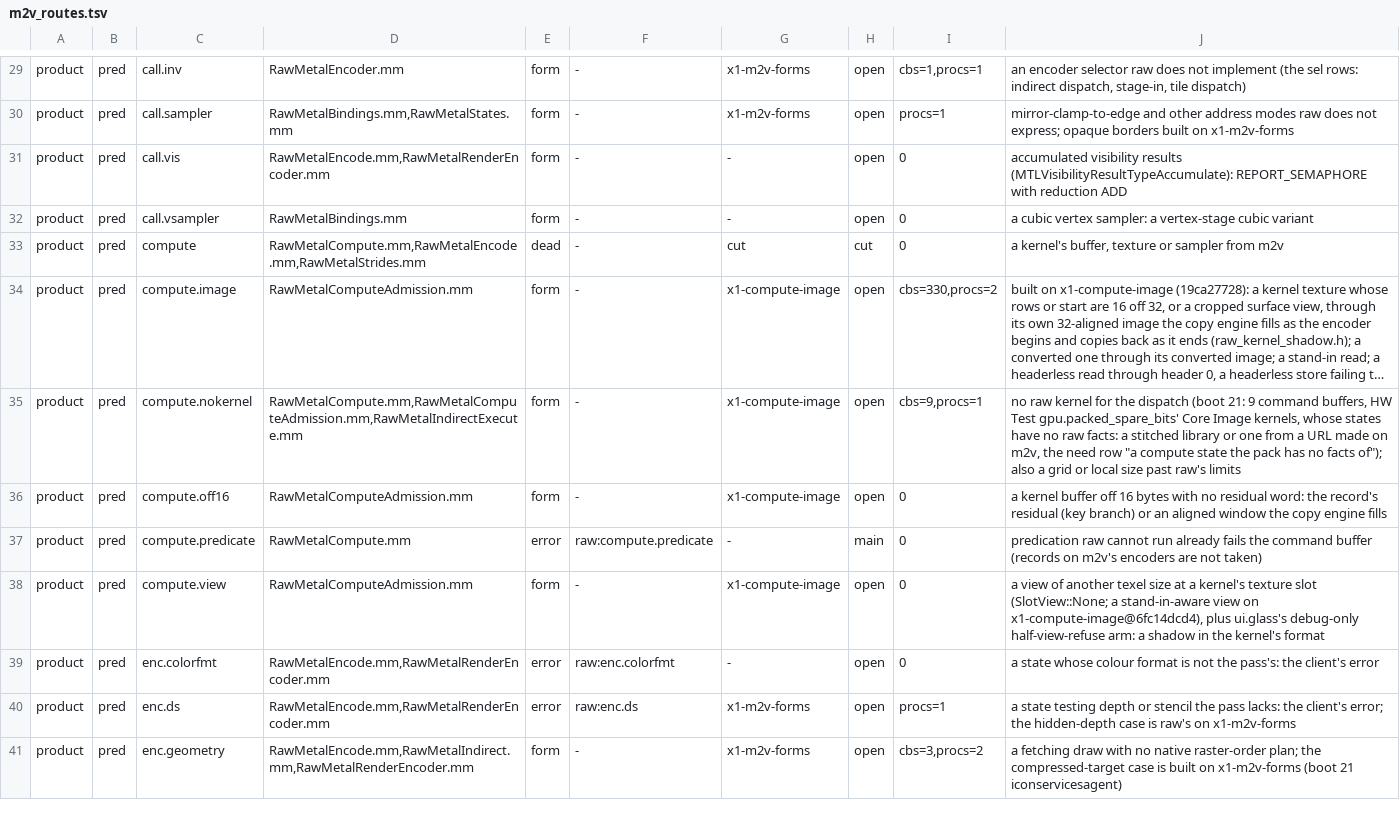
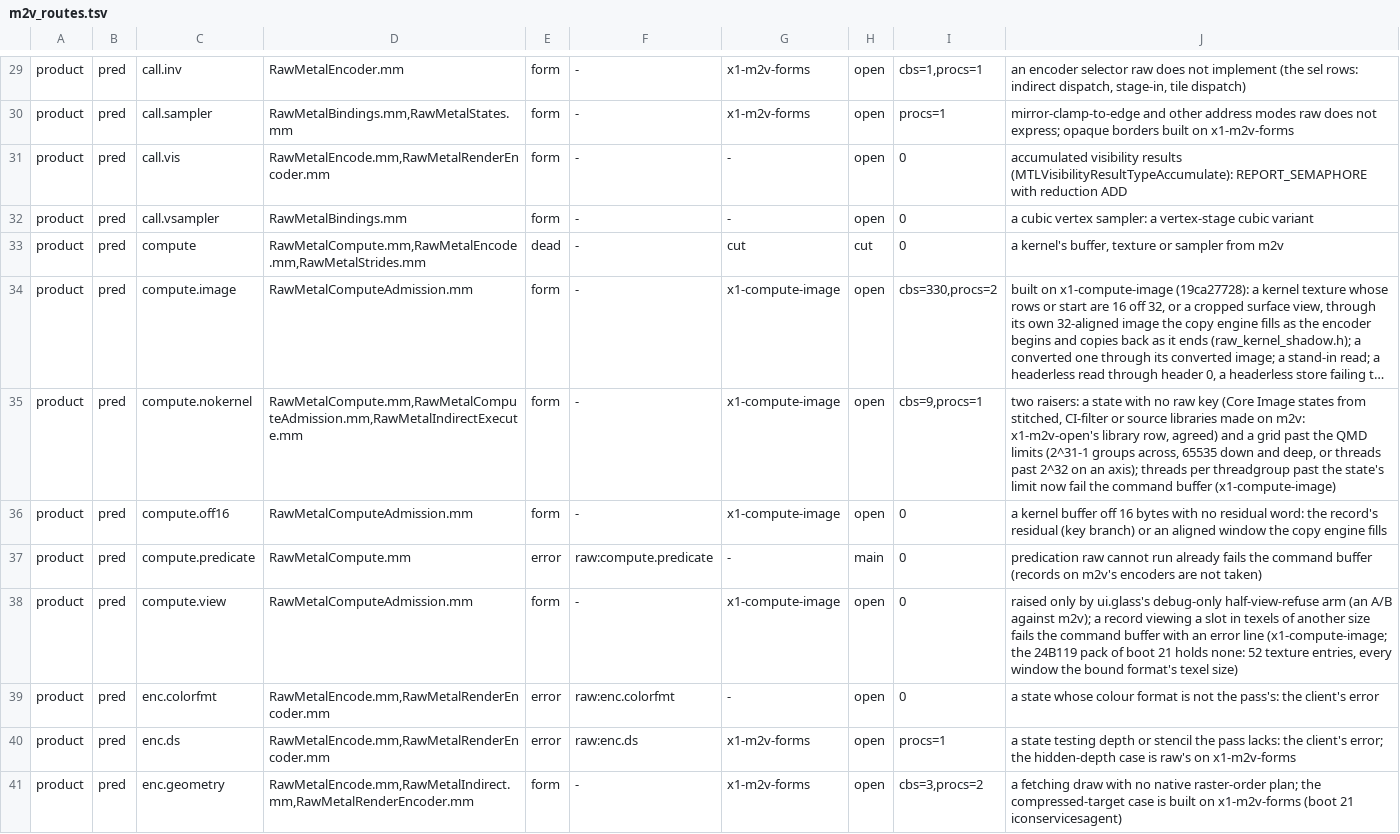
Before and after one commit to brunostjohn/ios-on-switch-lmao, a TSV file: drivers/TegraGM20BMetal/raw/plan/m2v_routes.tsv, drawn as a sheet; only a part is shown, gaps mark what is left out; long unchanged cells end in …; the diff names each change by its address in the sheet, - before the commit and + after, or states it on an @@ line.

Commit message:
raw kernels: a record viewing a texture slot in texels of another size fails the command buffer with an error line (the 24B119 pack holds none); m2v routes: compute.view and compute.nokernel notes

```diff
--- a/drivers/TegraGM20BMetal/raw/plan/m2v_routes.tsv
+++ b/drivers/TegraGM20BMetal/raw/plan/m2v_routes.tsv
-J35: no raw kernel for the dispatch (boot 21: 9 command buffers, HW Test gpu.packed_spare_bits' Core Image kernels, whose states have no raw facts: a stitched library or one from a URL made on m2v, the need row "a compute state the pack has no facts of"); also a grid or local size past raw's limits
+J35: two raisers: a state with no raw key (Core Image states from stitched, CI-filter or source libraries made on m2v: x1-m2v-open's library row, agreed) and a grid past the QMD limits (2^31-1 groups across, 65535 down and deep, or threads past 2^32 on an axis); threads per threadgroup past the state's limit now fail the command buffer (x1-compute-image)
-J38: a view of another texel size at a kernel's texture slot (SlotView::None; a stand-in-aware view on x1-compute-image@6fc14dcd4), plus ui.glass's debug-only half-view-refuse arm: a shadow in the kernel's format
+J38: raised only by ui.glass's debug-only half-view-refuse arm (an A/B against m2v); a record viewing a slot in texels of another size fails the command buffer with an error line (x1-compute-image; the 24B119 pack of boot 21 holds none: 52 texture entries, every window the bound format's texel size)
```
Also changed, not shown: 1 other file.
